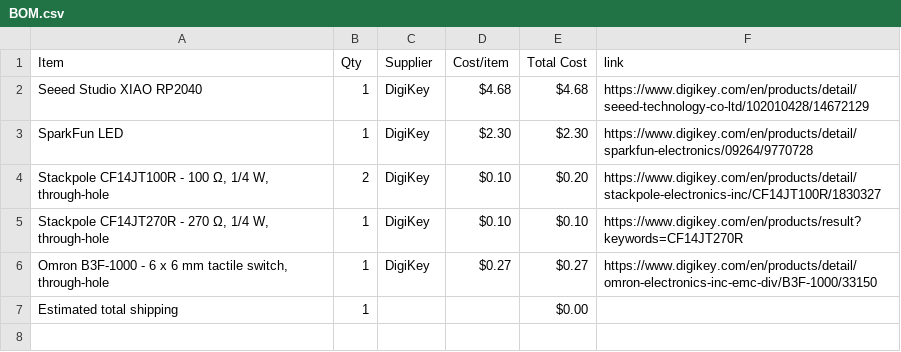
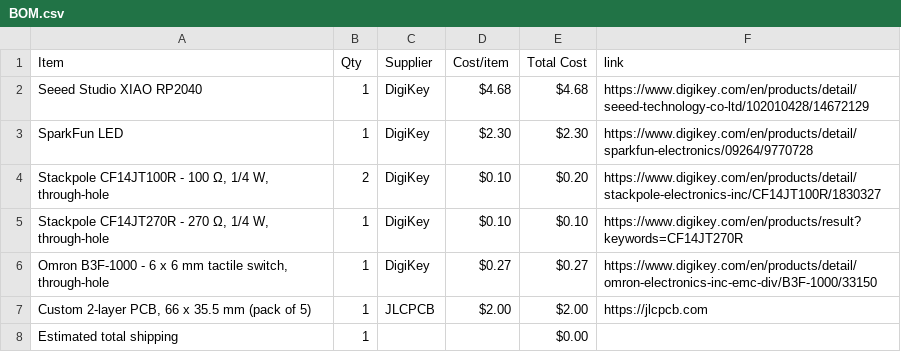
Before and after one commit to jaym267/Design_with_displays, a CSV file: BOM.csv, drawn as a sheet.

Commit message:
Sync super cool design display from Half Life

```diff
--- a/BOM.csv
+++ b/BOM.csv
@@ -6,2 +6,3 @@ SparkFun LED,1,DigiKey,$2.30,$2.30,https://www.digikey.com/en/products/detail/sp
 "Omron B3F-1000 - 6 x 6 mm tactile switch, through-hole",1,DigiKey,$0.27,$0.27,https://www.digikey.com/en/products/detail/omron-electronics-inc-emc-div/B3F-1000/33150
+"Custom 2-layer PCB, 66 x 35.5 mm (pack of 5)",1,JLCPCB,$2.00,$2.00,https://jlcpcb.com
 Estimated total shipping,1,,,$0.00,
```
